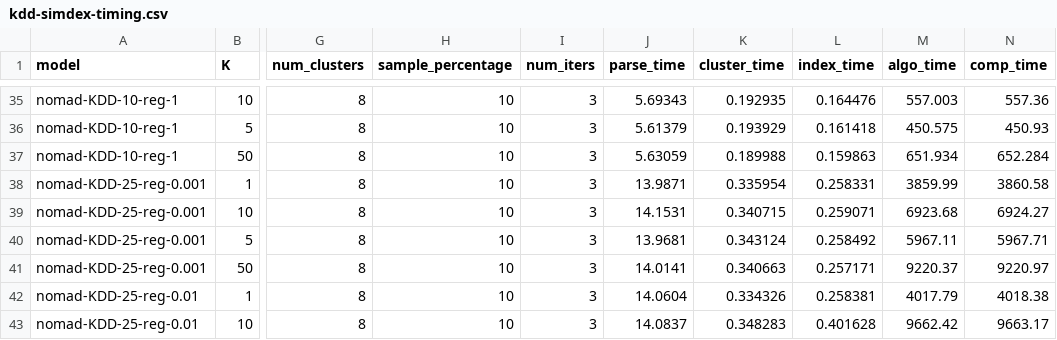
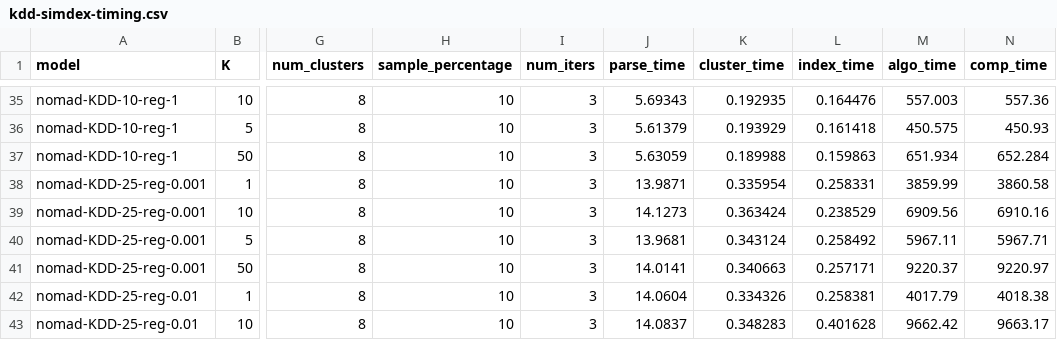
Before and after one commit to stanford-futuredata/optimus-maximus, a CSV file: plots/timing-results/kdd-simdex-timing.csv, drawn as a sheet; only a part is shown, gaps mark what is left out; the diff names each change by its address in the sheet, - before the commit and + after, or states it on an @@ line.

Commit message:
pushing nomad kdd f=25 numbers

```diff
--- a/plots/timing-results/kdd-simdex-timing.csv
+++ b/plots/timing-results/kdd-simdex-timing.csv
-J39 (parse_time): 14.1531
+J39 (parse_time): 14.1273
-K39 (cluster_time): 0.340715
+K39 (cluster_time): 0.363424
-L39 (index_time): 0.259071
+L39 (index_time): 0.238529
-M39 (algo_time): 6923.68
+M39 (algo_time): 6909.56
-N39 (comp_time): 6924.27
+N39 (comp_time): 6910.16
```
